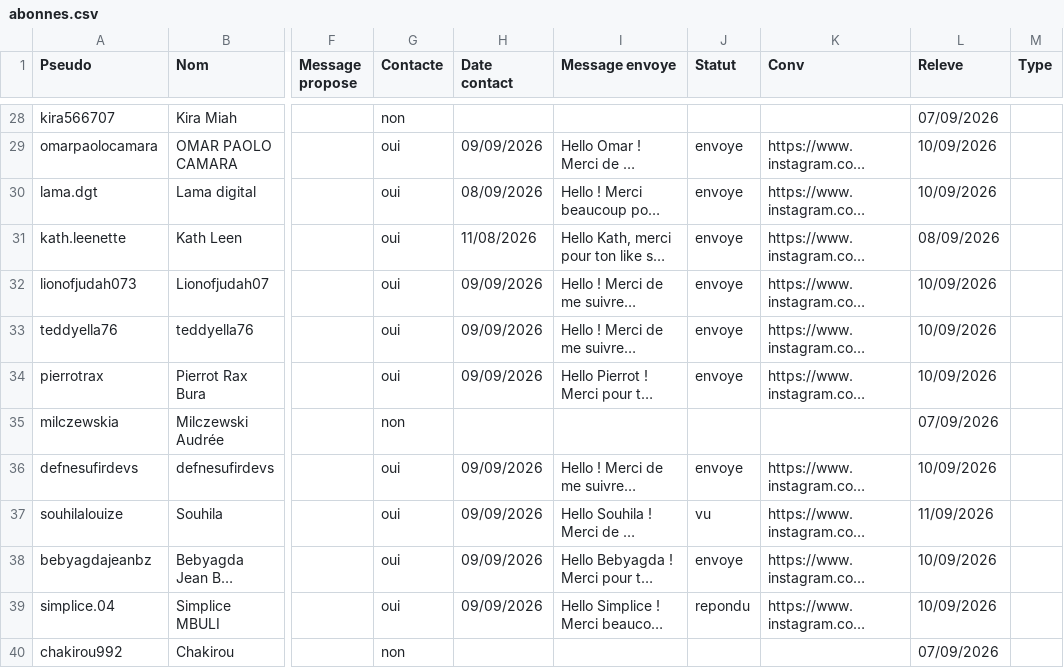
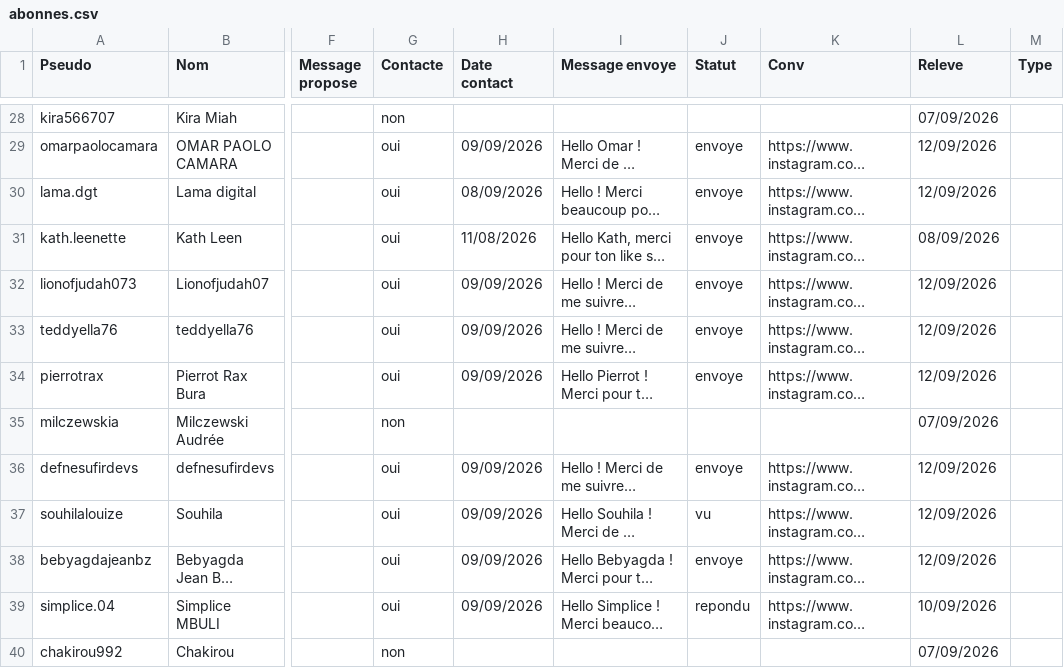
Before and after one commit to alexyoucompte99-lang/console-prospection-lauric, a CSV file: data/abonnes.csv, drawn as a sheet; only a part is shown, gaps mark what is left out; long unchanged cells end in …; the diff covers the shown part only; the diff names each change by its address in the sheet, - before the commit and + after, or states it on an @@ line.

```diff
--- a/data/abonnes.csv
+++ b/data/abonnes.csv
-L29:L30 (Releve): 10/09/2026
+L29:L30 (Releve): 12/09/2026
-L32:L34 (Releve): 10/09/2026
+L32:L34 (Releve): 12/09/2026
-L36 (Releve): 10/09/2026
+L36 (Releve): 12/09/2026
-L37 (Releve): 11/09/2026
+L37 (Releve): 12/09/2026
-L38 (Releve): 10/09/2026
+L38 (Releve): 12/09/2026
```
Also changed, not shown: 54 edited cells elsewhere in this file, data/insta-activite.csv, 4 other files.
